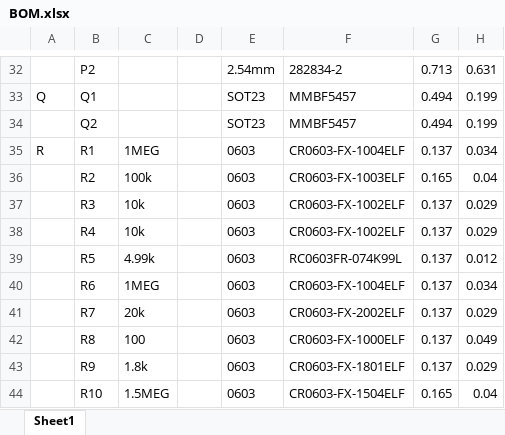
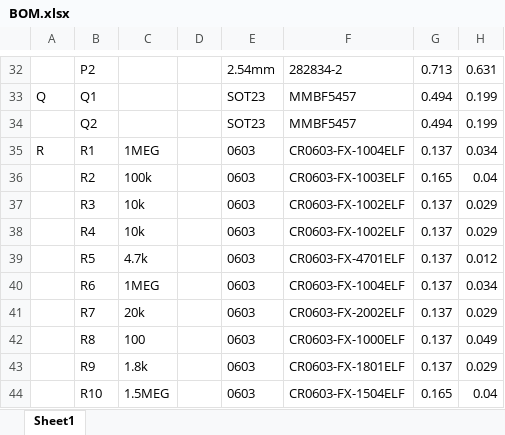
Before and after one commit to BerryAudio/BGP, an Excel workbook: BOM.xlsx, sheet Sheet1, drawn as a sheet; only a part is shown, gaps mark what is left out; values as stored, in another font and other column widths than the file's, no borders; the diff covers the shown part only; the diff names each change by its address in the sheet, - before the commit and + after, or states it on an @@ line.

```diff
--- a/BOM.xlsx (sheet Sheet1)
+++ b/BOM.xlsx (sheet Sheet1)
-C39: 4.99k
+C39: 4.7k
-F39: RC0603FR-074K99L
+F39: CR0603-FX-4701ELF
```
Also changed, not shown: 56 added rows elsewhere in this sheet, 7 other files.
